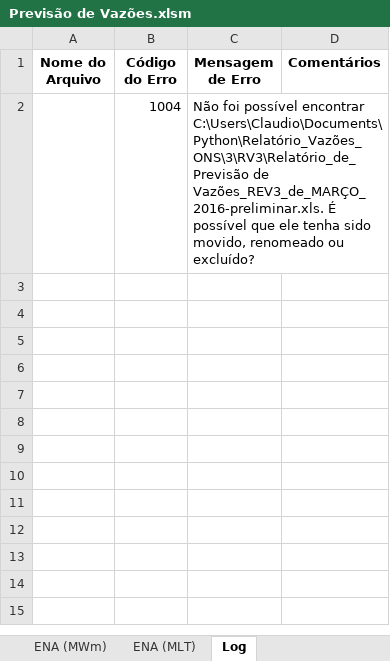
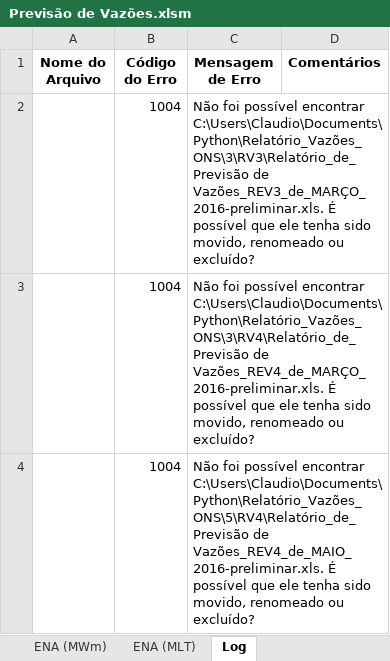
Before and after one commit to ClaudioSiervi/extracao-previsao-vazoes, an Excel workbook: Previsão de Vazões.xlsm, sheet Log, drawn as a sheet; values as stored, in another font and other column widths than the file's, no borders; the diff names each change by its address in the sheet, - before the commit and + after, or states it on an @@ line.

```diff
--- a/Previsão de Vazões.xlsm (sheet Log)
+++ b/Previsão de Vazões.xlsm (sheet Log)
+row 3:  | 1004 | Não foi possível encontrar C:\Users\Claudio\Documents\Python\Relatório_Vazões_ONS\3\RV4\Relatório_de_Previsão de Vazões_REV4_de_MARÇO_2016-preliminar.xls. É possível que ele tenha sido movido, renomeado ou excluído?
+row 4:  | 1004 | Não foi possível encontrar C:\Users\Claudio\Documents\Python\Relatório_Vazões_ONS\5\RV4\Relatório_de_Previsão de Vazões_REV4_de_MAIO_2016-preliminar.xls. É possível que ele tenha sido movido, renomeado ou excluído?
```
Also changed, not shown: sheet ENA (MWm), sheet ENA (MLT), sheet ENA (Semanas), sheet PAINEL.
